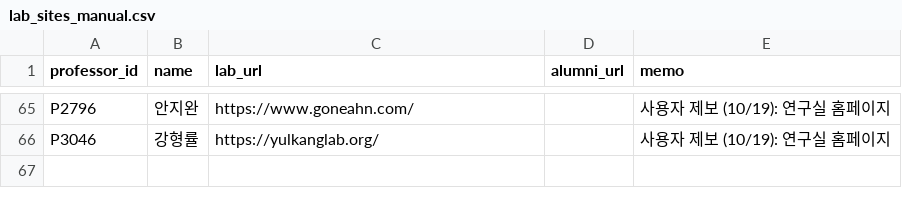
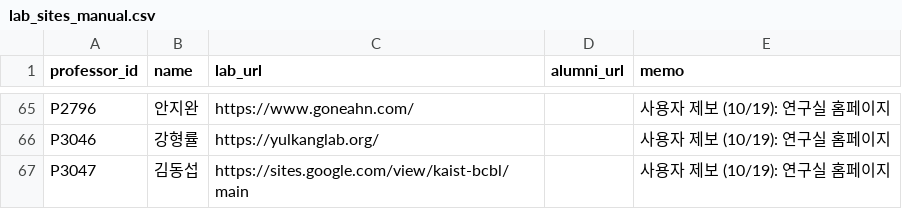
Before and after one commit to hyungjin1213-collab/about_bio, a CSV file: 0. korea bio map/data/lab_sites_manual.csv, drawn as a sheet; only a part is shown, gaps mark what is left out; the diff names each change by its address in the sheet, - before the commit and + after, or states it on an @@ line.

```diff
--- a/0. korea bio map/data/lab_sites_manual.csv
+++ b/0. korea bio map/data/lab_sites_manual.csv
+row 67: P3047 | 김동섭 | https://sites.google.com/view/kaist-bcbl/main |  | 사용자 제보 (10/19): 연구실 홈페이지
```
Also changed, not shown: 0. korea bio map/data/professor_overrides.csv, 0. korea bio map/data/professors_seed.csv, 3 other files.
